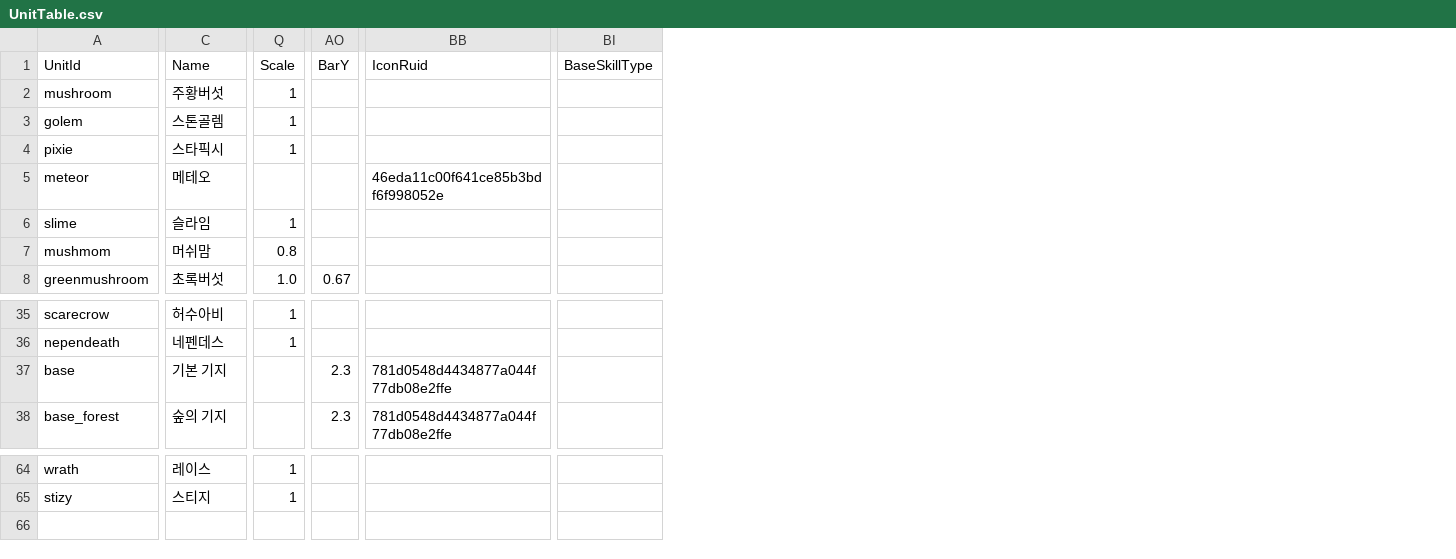
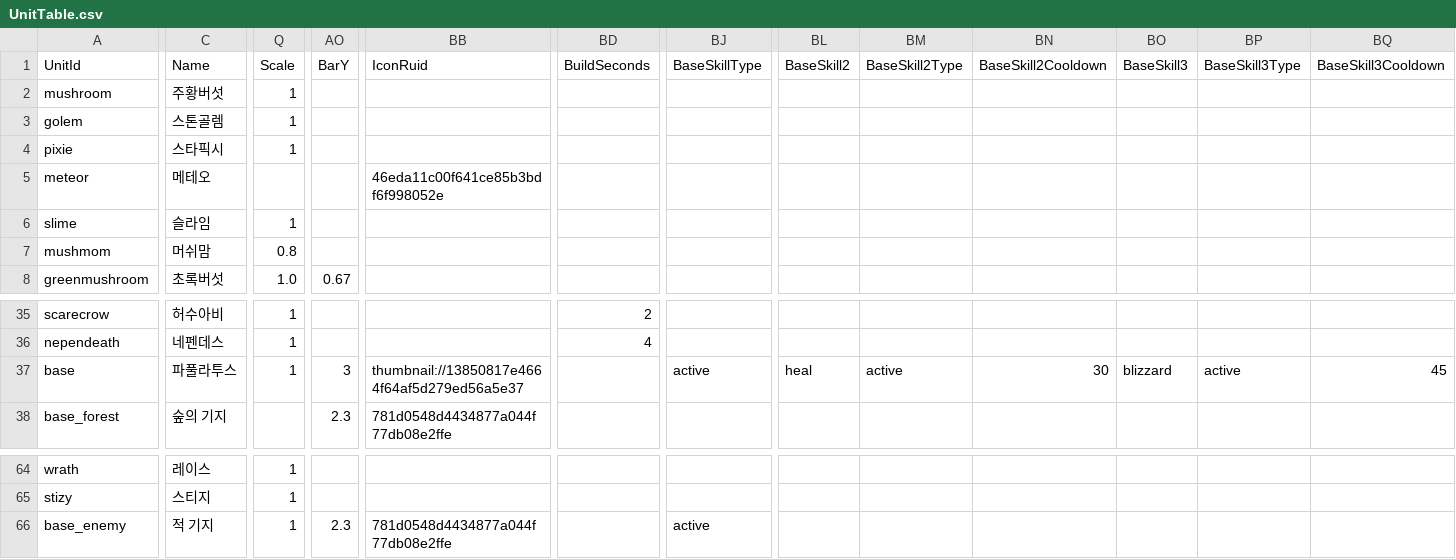
Before and after one commit to yannoo00/maple-war, a CSV file: RootDesk/MyDesk/Data/UnitTable.csv, drawn as a sheet; only a part is shown, gaps mark what is left out; addresses are those after the commit; rows hold the shown columns only; the diff covers the shown part only; the diff names each change by its address in the sheet, - before the commit and + after, or states it on an @@ line.

Commit message:
파풀라투스 적용 및 운영툴 수정

```diff
--- a/RootDesk/MyDesk/Data/UnitTable.csv
+++ b/RootDesk/MyDesk/Data/UnitTable.csv
+column BD (BuildSeconds), rows 35-36: 2 | 4
+column BL (BaseSkill2), row 37: heal
+column BM (BaseSkill2Type), row 37: active
+column BN (BaseSkill2Cooldown), row 37: 30
+column BO (BaseSkill3), row 37: blizzard
+column BP (BaseSkill3Type), row 37: active
+column BQ (BaseSkill3Cooldown), row 37: 45
-C37 (Name): 기본 기지
+C37 (Name): 파풀라투스
-Q37 (Scale): (empty)
+Q37 (Scale): 1
-AO37 (BarY): 2.3
+AO37 (BarY): 3
-BB37 (IconRuid): 781d0548d4434877a044f77db08e2ffe
+BB37 (IconRuid): thumbnail://13850817e4664f64af5d279ed56a5e37
-BJ37 (BaseSkillType): (empty)
+BJ37 (BaseSkillType): active
+row 66: base_enemy | 적 기지 | 1 | 2.3 | 781d0548d4434877a044f77db08e2ffe |  | active
```
Also changed, not shown: 8 edited cells elsewhere in this file, RootDesk/MyDesk/Data/EffectTable.csv, RootDesk/MyDesk/Data/StageTable.csv, 48 other files.
